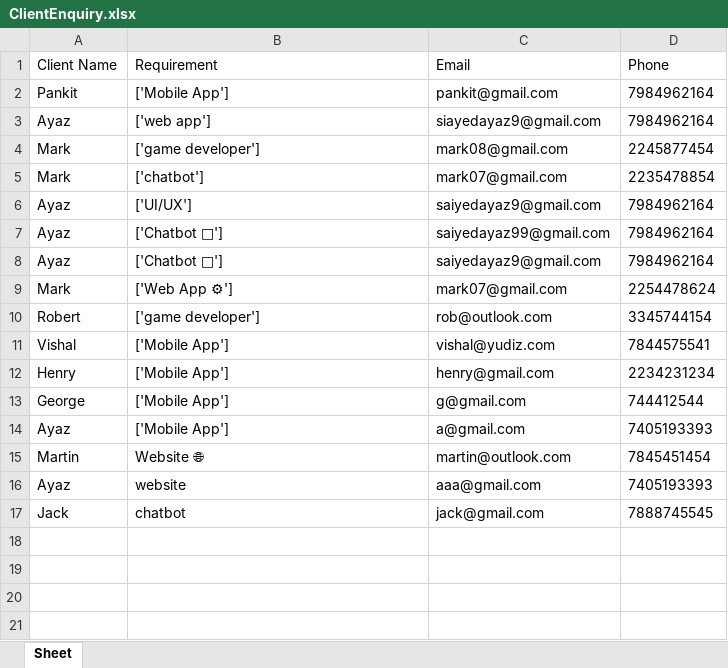
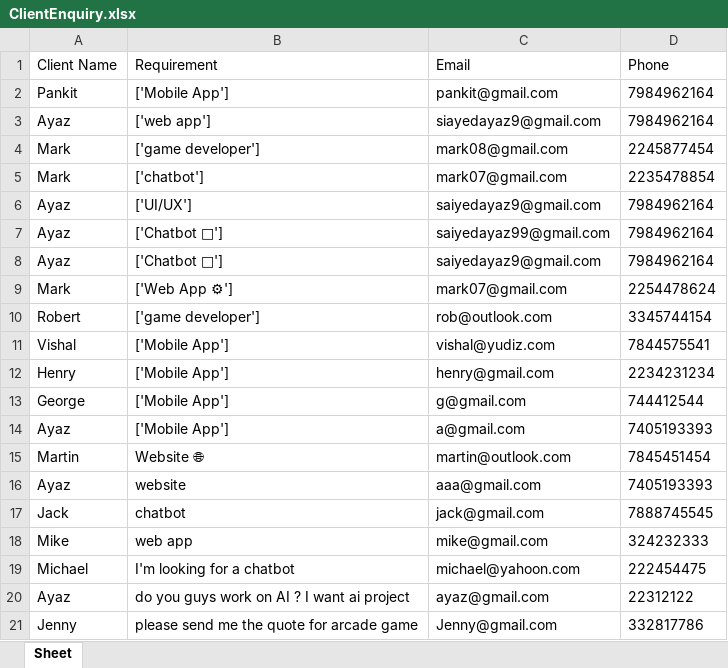
Before and after one commit to AyazSaiyed/Yudibot, an Excel workbook: ClientEnquiry.xlsx, sheet Sheet, drawn as a sheet; values as stored, in another font and other column widths than the file's, no borders; the diff names each change by its address in the sheet, - before the commit and + after, or states it on an @@ line.

```diff
--- a/ClientEnquiry.xlsx (sheet Sheet)
+++ b/ClientEnquiry.xlsx (sheet Sheet)
+row 18: Mike | web app | mike@gmail.com | 324232333
+row 19: Michael | I'm looking for a chatbot | michael@yahoon.com | 222454475
+row 20: Ayaz | do you guys work on AI ? I want ai project | ayaz@gmail.com | 22312122
+row 21: Jenny | please send me the quote for arcade game | Jenny@gmail.com | 332817786
```
Also changed, not shown: JobApplicantsList.xlsx, 39 other files.
